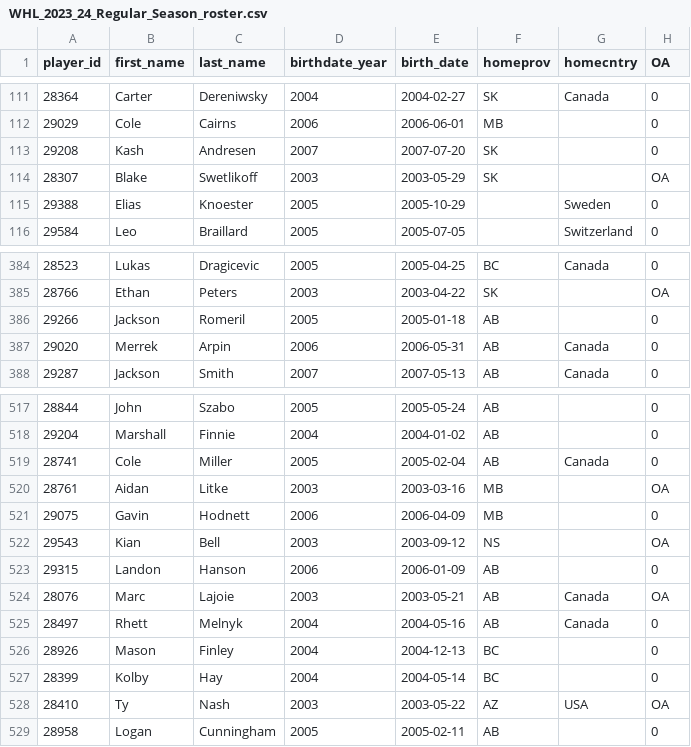
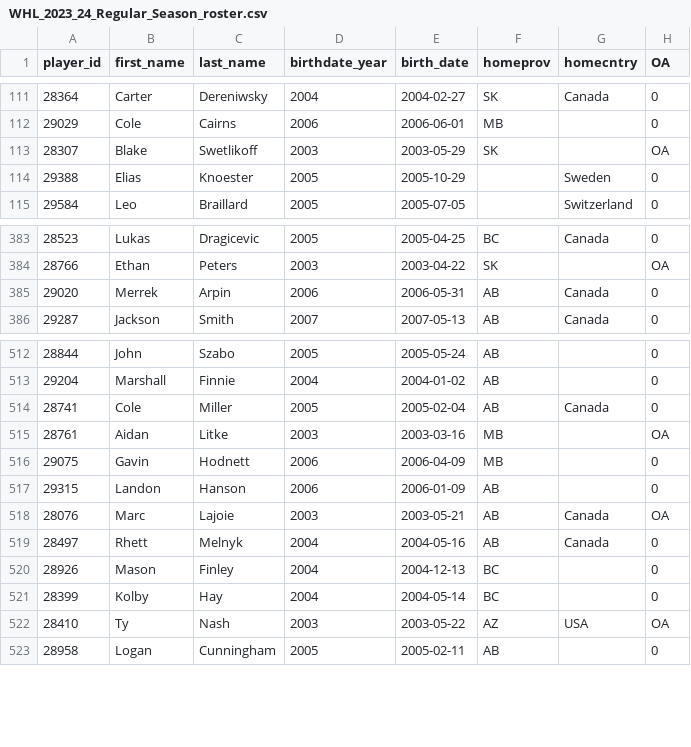
Before and after one commit to lennonay/Prospect_scraper, a CSV file: data/roster/WHL_2023_24_Regular_Season_roster.csv, drawn as a sheet; only a part is shown, gaps mark what is left out; the diff covers the shown part only.

```diff
--- a/data/roster/WHL_2023_24_Regular_Season_roster.csv
+++ b/data/roster/WHL_2023_24_Regular_Season_roster.csv
@@ -112,3 +112,2 @@ player_id,first_name,last_name,birthdate_year,birth_date,homeprov,homecntry,OA
 29029,Cole,Cairns,2006,2006-06-01,MB,,0
-29208,Kash,Andresen,2007,2007-07-20,SK,,0
 28307,Blake,Swetlikoff,2003,2003-05-29,SK,,OA
@@ -385,3 +384,2 @@ player_id,first_name,last_name,birthdate_year,birth_date,homeprov,homecntry,OA
 28766,Ethan,Peters,2003,2003-04-22,SK,,OA
-29266,Jackson,Romeril,2005,2005-01-18,AB,,0
 29020,Merrek,Arpin,2006,2006-05-31,AB,Canada,0
@@ -521,3 +516,2 @@ player_id,first_name,last_name,birthdate_year,birth_date,homeprov,homecntry,OA
 29075,Gavin,Hodnett,2006,2006-04-09,MB,,0
-29543,Kian,Bell,2003,2003-09-12,NS,,OA
 29315,Landon,Hanson,2006,2006-01-09,AB,,0
```
Also changed, not shown: 2 added rows and 5 removed rows elsewhere in this file, 2 other files.
